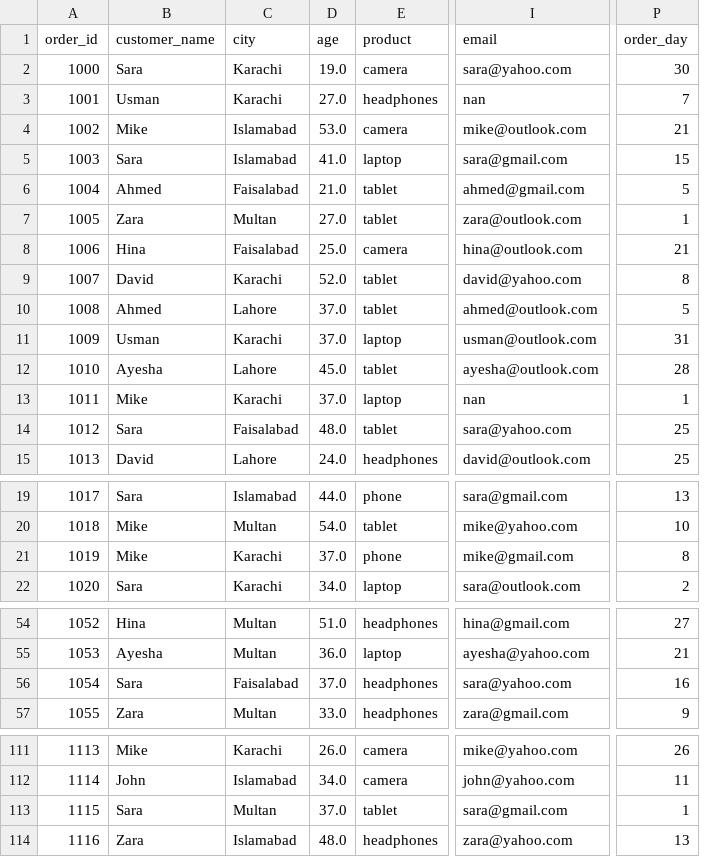
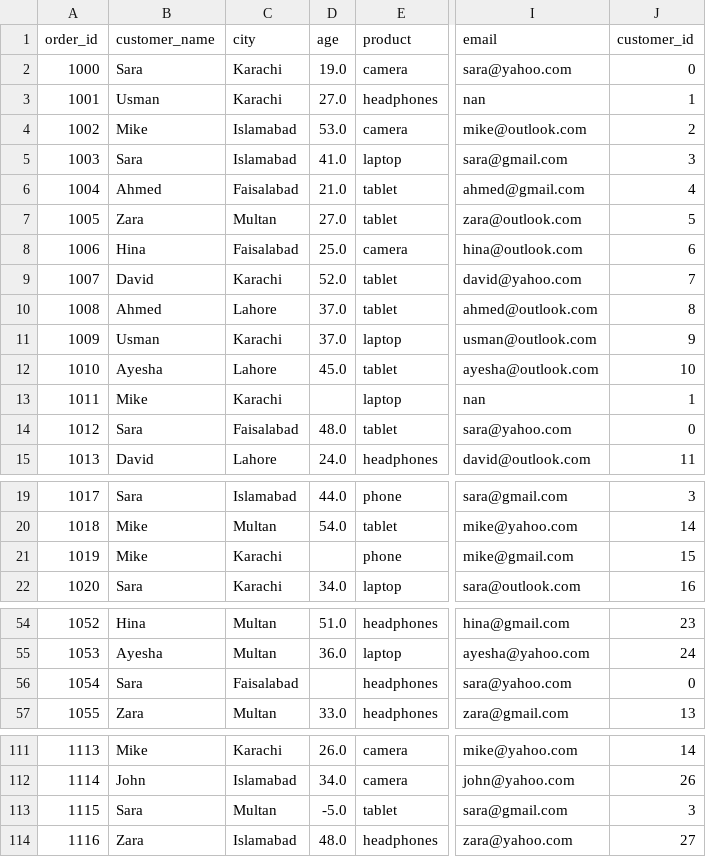
Before and after one commit to AkashSharma17/ecommerce-sales-analysis-python, a CSV file: cleaned_ecommerce_data.csv, drawn as a sheet; only a part is shown, gaps mark what is left out; removed rows and columns are numbered as before the commit, all else as after; the diff names each change by its address in the sheet, - before the commit and + after, or states it on an @@ line.

```diff
--- a/cleaned_ecommerce_data.csv
+++ b/cleaned_ecommerce_data.csv
+column J (customer_id), rows 2-15: 0 | 1 | 2 | 3 | 4 | 5 | 6 | 7 | 8 | 9 | 10 | 1 | 0 | 11; rows 19-22: 3 | 14 | 15 | 16; rows 54-57: 23 | 24 | 0 | 13; rows 111-114: 14 | 26 | 3 | 27
-column P (order_day), rows 2-15: 30 | 7 | 21 | 15 | 5 | 1 | 21 | 8 | 5 | 31 | 28 | 1 | 25 | 25; rows 19-22: 13 | 10 | 8 | 2; rows 54-57: 27 | 21 | 16 | 9; rows 111-114: 26 | 11 | 1 | 13
-D13 (age): 37.0
+D13 (age): (empty)
-D21 (age): 37.0
+D21 (age): (empty)
-D56 (age): 37.0
+D56 (age): (empty)
-D113 (age): 37.0
+D113 (age): -5.0
```
Also changed, not shown: 1 other file.
